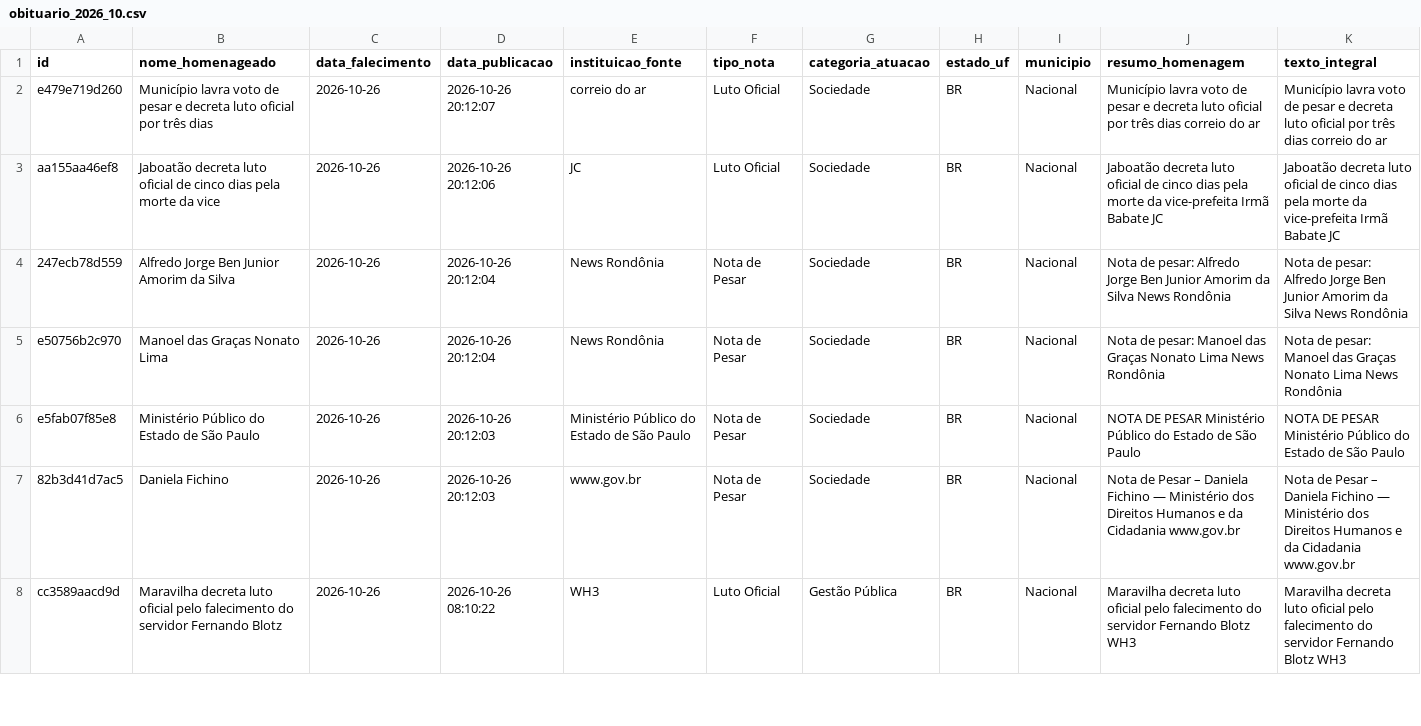
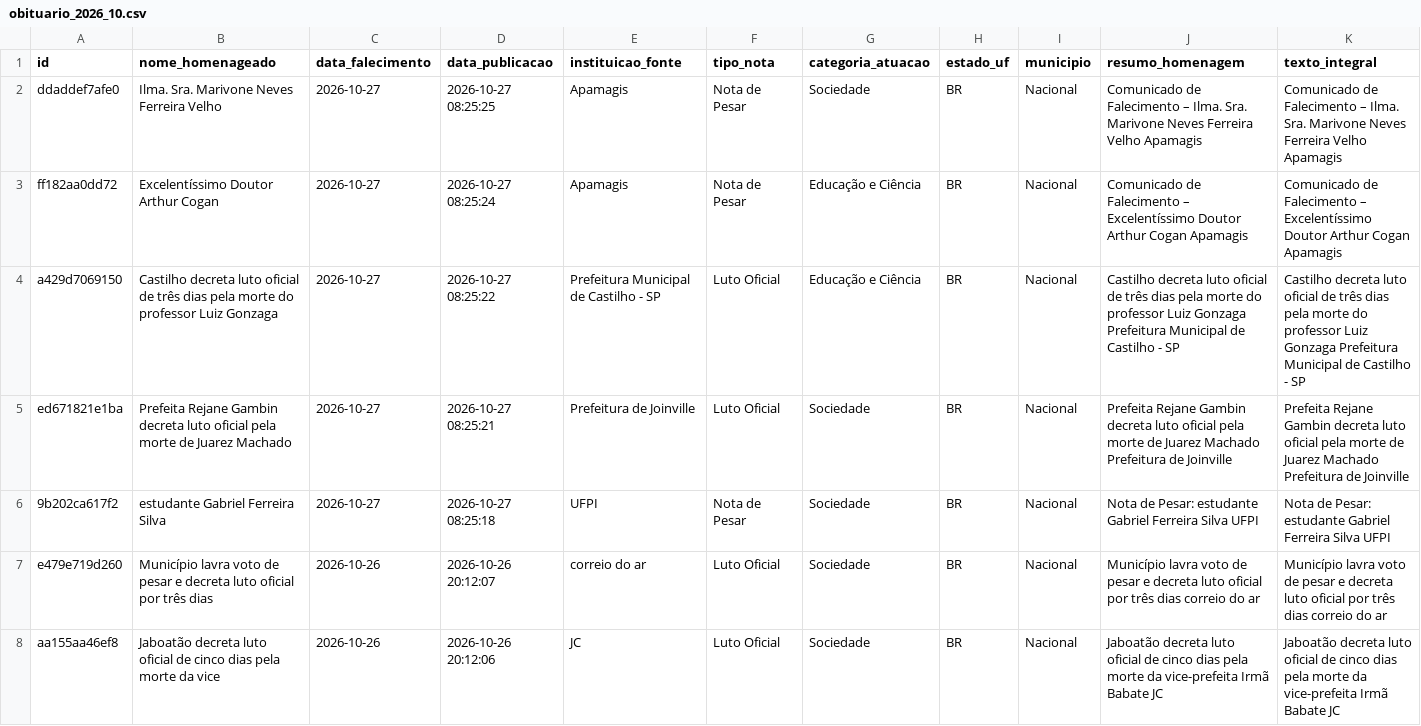
Before and after one commit to yuriluna85/obituarium, a CSV file: data/2026/10/obituario_2026_10.csv, drawn as a sheet; only a part is shown; the shorter side is filled out with more unchanged rows; rows hold the shown columns only; the diff names each change by its address in the sheet, - before the commit and + after, or states it on an @@ line.

```diff
--- a/data/2026/10/obituario_2026_10.csv
+++ b/data/2026/10/obituario_2026_10.csv
+row 2: ddaddef7afe0 | Ilma. Sra. Marivone Neves Ferreira Velho | 2026-10-27 | 2026-10-27 08:25:25 | Apamagis | Nota de Pesar | Sociedade | BR | Nacional | Comunicado de Falecimento – Ilma. Sra. Marivone Neves Ferreira Velho Apamagis | Comunicado de Falecimento – Ilma. Sra. Marivone Neves Ferreira Velho Apamagis
+row 3: ff182aa0dd72 | Excelentíssimo Doutor Arthur Cogan | 2026-10-27 | 2026-10-27 08:25:24 | Apamagis | Nota de Pesar | Educação e Ciência | BR | Nacional | Comunicado de Falecimento – Excelentíssimo Doutor Arthur Cogan Apamagis | Comunicado de Falecimento – Excelentíssimo Doutor Arthur Cogan Apamagis
+row 4: a429d7069150 | Castilho decreta luto oficial de três dias pela morte do professor Luiz Gonzaga | 2026-10-27 | 2026-10-27 08:25:22 | Prefeitura Municipal de Castilho - SP | Luto Oficial | Educação e Ciência | BR | Nacional | Castilho decreta luto oficial de três dias pela morte do professor Luiz Gonzaga Prefeitura Municipal de Castilho - SP | Castilho decreta luto oficial de três dias pela morte do professor Luiz Gonzaga Prefeitura Municipal de Castilho - SP
+row 5: ed671821e1ba | Prefeita Rejane Gambin decreta luto oficial pela morte de Juarez Machado | 2026-10-27 | 2026-10-27 08:25:21 | Prefeitura de Joinville | Luto Oficial | Sociedade | BR | Nacional | Prefeita Rejane Gambin decreta luto oficial pela morte de Juarez Machado Prefeitura de Joinville | Prefeita Rejane Gambin decreta luto oficial pela morte de Juarez Machado Prefeitura de Joinville
+row 6: 9b202ca617f2 | estudante Gabriel Ferreira Silva | 2026-10-27 | 2026-10-27 08:25:18 | UFPI | Nota de Pesar | Sociedade | BR | Nacional | Nota de Pesar: estudante Gabriel Ferreira Silva UFPI | Nota de Pesar: estudante Gabriel Ferreira Silva UFPI
```
